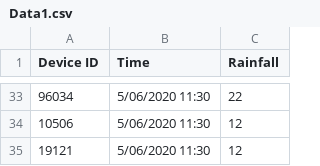
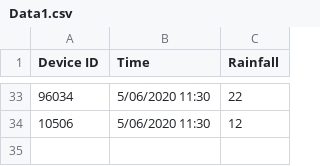
Before and after one commit to 2blue1clown/rainfall-console-application, a CSV file: data/Data1.csv, drawn as a sheet; only a part is shown, gaps mark what is left out; the diff names each change by its address in the sheet, - before the commit and + after, or states it on an @@ line.

Commit message:
fixed data that i changed earlier

```diff
--- a/data/Data1.csv
+++ b/data/Data1.csv
-row 35: 19121 | 5/06/2020 11:30 | 12
```
